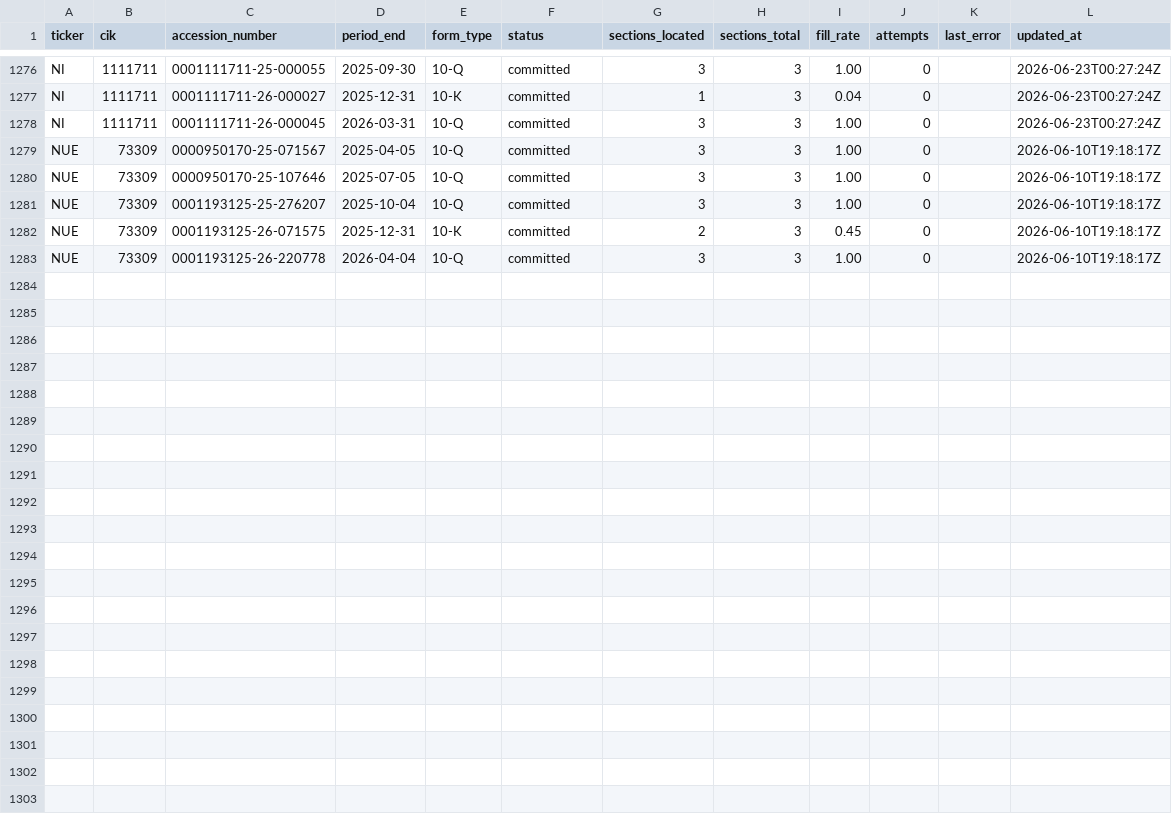
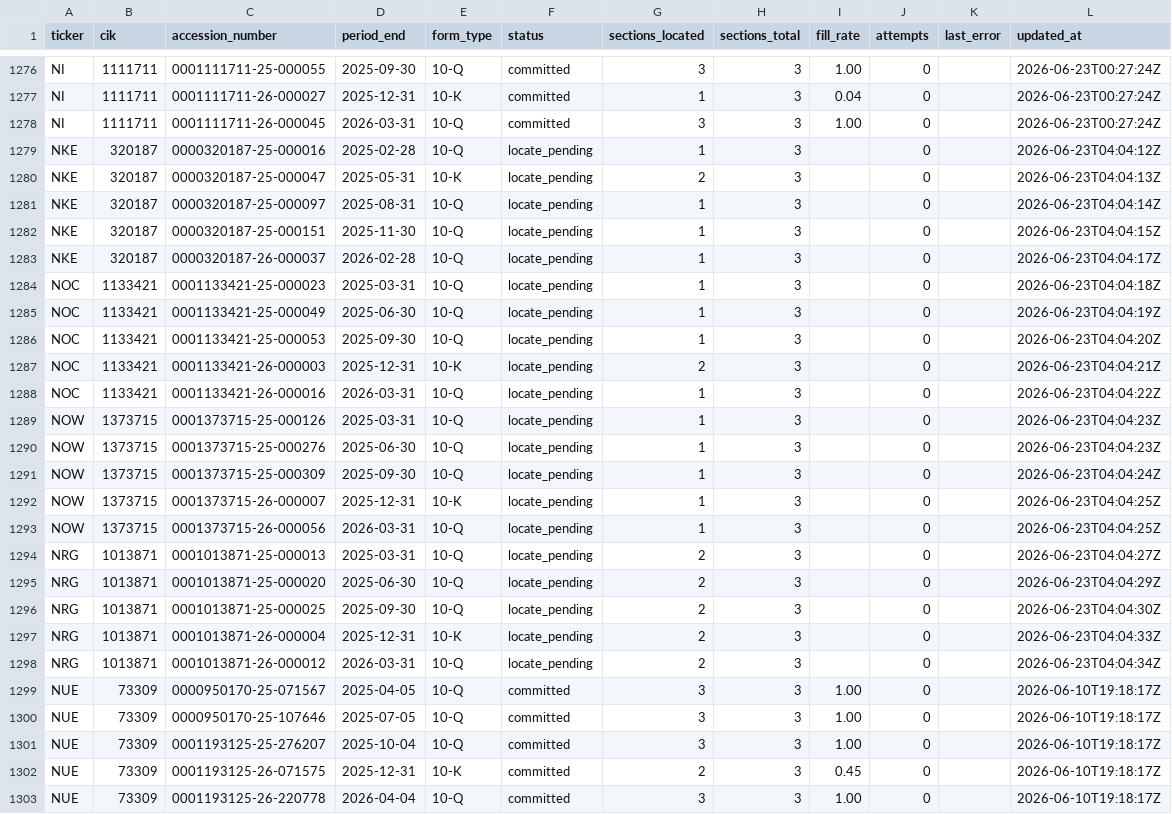
Before and after one commit to lukasbecker36-dot/sec-derivatives-, a CSV file: backfill/state.csv, drawn as a sheet; only a part is shown, gaps mark what is left out; the diff names each change by its address in the sheet, - before the commit and + after, or states it on an @@ line.

```diff
--- a/backfill/state.csv
+++ b/backfill/state.csv
+row 1279: NKE | 320187 | 0000320187-25-000016 | 2025-02-28 | 10-Q | locate_pending | 1 | 3 |  | 0 |  | 2026-06-23T04:04:12Z
+row 1280: NKE | 320187 | 0000320187-25-000047 | 2025-05-31 | 10-K | locate_pending | 2 | 3 |  | 0 |  | 2026-06-23T04:04:13Z
+row 1281: NKE | 320187 | 0000320187-25-000097 | 2025-08-31 | 10-Q | locate_pending | 1 | 3 |  | 0 |  | 2026-06-23T04:04:14Z
+row 1282: NKE | 320187 | 0000320187-25-000151 | 2025-11-30 | 10-Q | locate_pending | 1 | 3 |  | 0 |  | 2026-06-23T04:04:15Z
+row 1283: NKE | 320187 | 0000320187-26-000037 | 2026-02-28 | 10-Q | locate_pending | 1 | 3 |  | 0 |  | 2026-06-23T04:04:17Z
+row 1284: NOC | 1133421 | 0001133421-25-000023 | 2025-03-31 | 10-Q | locate_pending | 1 | 3 |  | 0 |  | 2026-06-23T04:04:18Z
+row 1285: NOC | 1133421 | 0001133421-25-000049 | 2025-06-30 | 10-Q | locate_pending | 1 | 3 |  | 0 |  | 2026-06-23T04:04:19Z
+row 1286: NOC | 1133421 | 0001133421-25-000053 | 2025-09-30 | 10-Q | locate_pending | 1 | 3 |  | 0 |  | 2026-06-23T04:04:20Z
+row 1287: NOC | 1133421 | 0001133421-26-000003 | 2025-12-31 | 10-K | locate_pending | 2 | 3 |  | 0 |  | 2026-06-23T04:04:21Z
+row 1288: NOC | 1133421 | 0001133421-26-000016 | 2026-03-31 | 10-Q | locate_pending | 1 | 3 |  | 0 |  | 2026-06-23T04:04:22Z
+row 1289: NOW | 1373715 | 0001373715-25-000126 | 2025-03-31 | 10-Q | locate_pending | 1 | 3 |  | 0 |  | 2026-06-23T04:04:23Z
+row 1290: NOW | 1373715 | 0001373715-25-000276 | 2025-06-30 | 10-Q | locate_pending | 1 | 3 |  | 0 |  | 2026-06-23T04:04:23Z
+row 1291: NOW | 1373715 | 0001373715-25-000309 | 2025-09-30 | 10-Q | locate_pending | 1 | 3 |  | 0 |  | 2026-06-23T04:04:24Z
+row 1292: NOW | 1373715 | 0001373715-26-000007 | 2025-12-31 | 10-K | locate_pending | 1 | 3 |  | 0 |  | 2026-06-23T04:04:25Z
+row 1293: NOW | 1373715 | 0001373715-26-000056 | 2026-03-31 | 10-Q | locate_pending | 1 | 3 |  | 0 |  | 2026-06-23T04:04:25Z
+row 1294: NRG | 1013871 | 0001013871-25-000013 | 2025-03-31 | 10-Q | locate_pending | 2 | 3 |  | 0 |  | 2026-06-23T04:04:27Z
+row 1295: NRG | 1013871 | 0001013871-25-000020 | 2025-06-30 | 10-Q | locate_pending | 2 | 3 |  | 0 |  | 2026-06-23T04:04:29Z
+row 1296: NRG | 1013871 | 0001013871-25-000025 | 2025-09-30 | 10-Q | locate_pending | 2 | 3 |  | 0 |  | 2026-06-23T04:04:30Z
+row 1297: NRG | 1013871 | 0001013871-26-000004 | 2025-12-31 | 10-K | locate_pending | 2 | 3 |  | 0 |  | 2026-06-23T04:04:33Z
+row 1298: NRG | 1013871 | 0001013871-26-000012 | 2026-03-31 | 10-Q | locate_pending | 2 | 3 |  | 0 |  | 2026-06-23T04:04:34Z
```
